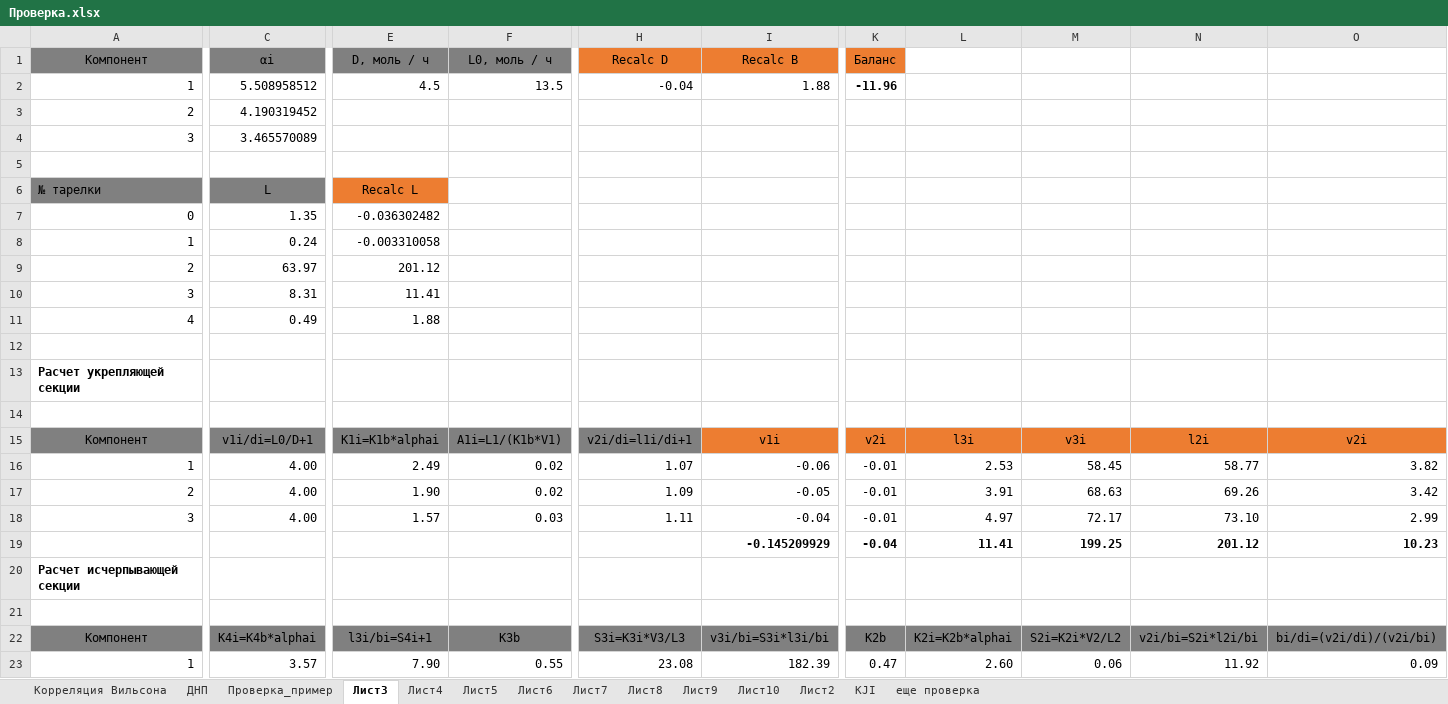
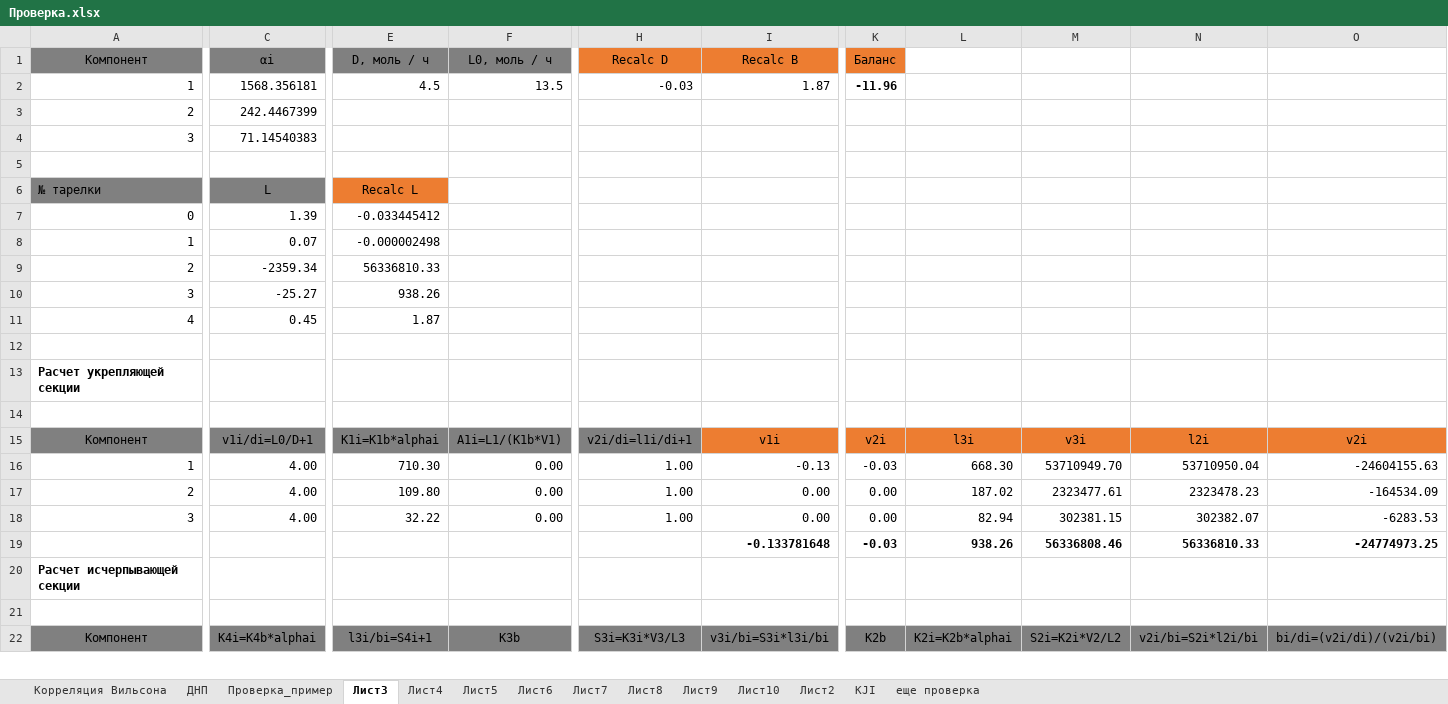
Before and after one commit to VChuzlov/My_Project, an Excel workbook: Проверка.xlsx, sheet Лист3, drawn as a sheet; only a part is shown, gaps mark what is left out; values as stored, in another font and other column widths than the file's, no borders; charts and pictures not drawn; removed rows and columns are numbered as before the commit, all else as after; rows hold the shown columns only; the diff covers the shown part only; the diff names each change by its address in the sheet, - before the commit and + after, or states it on an @@ line.

```diff
--- a/Проверка.xlsx (sheet Лист3)
+++ b/Проверка.xlsx (sheet Лист3)
-C2 (αi): 5.508958512
+C2 (αi): 1568.356181
-H2 (Recalc D): -0.04
+H2 (Recalc D): -0.03
-I2 (Recalc B): 1.88
+I2 (Recalc B): 1.87
-C3 (αi): 4.190319452
+C3 (αi): 242.4467399
-C4 (αi): 3.465570089
+C4 (αi): 71.14540383
-C7 (αi): 1.35
+C7 (αi): 1.39
-E7 (D, моль / ч): -0.036302482
+E7 (D, моль / ч): -0.033445412
-row 8: 1 | 0.24 | -0.003310058
-row 9: 2 | 63.97 | 201.12
-row 10: 3 | 8.31 | 11.41
+row 8: 1 | 0.07 | -0.000002498
+row 9: 2 | -2359.34 | 56336810.33
+row 10: 3 | -25.27 | 938.26
-C11 (αi): 0.49
+C11 (αi): 0.45
-E11 (D, моль / ч): 1.88
+E11 (D, моль / ч): 1.87
-E16 (D, моль / ч): 2.49
+E16 (D, моль / ч): 710.30
-F16 (L0, моль / ч): 0.02
+F16 (L0, моль / ч): 0.00
-H16 (Recalc D): 1.07
+H16 (Recalc D): 1.00
-I16 (Recalc B): -0.06
+I16 (Recalc B): -0.13
-K16 (Баланс): -0.01
+K16 (Баланс): -0.03
-L16: 2.53
+L16: 668.30
-M16: 58.45
+M16: 53710949.70
-N16: 58.77
+N16: 53710950.04
-O16: 3.82
+O16: -24604155.63
-row 17: 2 | 4.00 | 1.90 | 0.02 | 1.09 | -0.05 | -0.01 | 3.91 | 68.63 | 69.26 | 3.42
-row 18: 3 | 4.00 | 1.57 | 0.03 | 1.11 | -0.04 | -0.01 | 4.97 | 72.17 | 73.10 | 2.99
-row 19:  |  |  |  |  | -0.145209929 | -0.04 | 11.41 | 199.25 | 201.12 | 10.23
+row 17: 2 | 4.00 | 109.80 | 0.00 | 1.00 | 0.00 | 0.00 | 187.02 | 2323477.61 | 2323478.23 | -164534.09
+row 18: 3 | 4.00 | 32.22 | 0.00 | 1.00 | 0.00 | 0.00 | 82.94 | 302381.15 | 302382.07 | -6283.53
+row 19:  |  |  |  |  | -0.133781648 | -0.03 | 938.26 | 56336808.46 | 56336810.33 | -24774973.25
-row 23: 1 | 3.57 | 7.90 | 0.55 | 23.08 | 182.39 | 0.47 | 2.60 | 0.06 | 11.92 | 0.09
```
Also changed, not shown: 20 added rows, 19 removed rows and 39 edited cells elsewhere in this sheet, sheet Проверка_пример, sheet Лист4, sheet Лист5, sheet Лист10, sheet Лист6, sheet Лист7, 2 more sheets, formulas that keep their value, charts or pictures, 7 other files.
